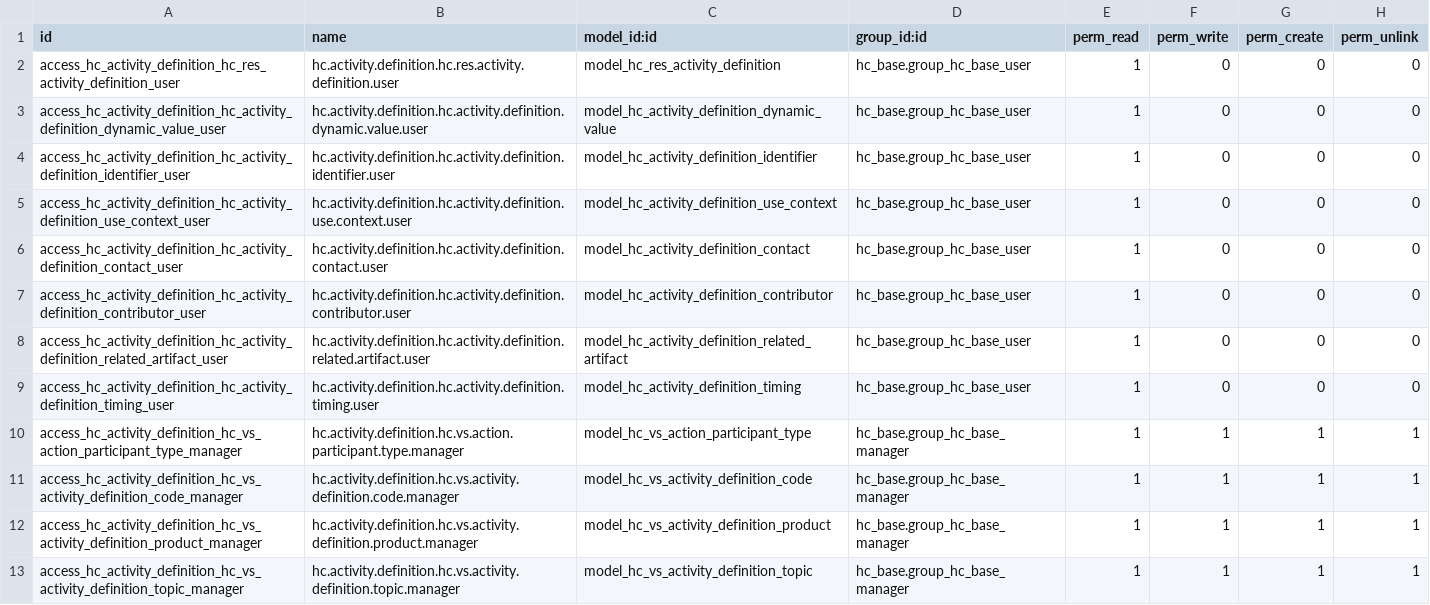
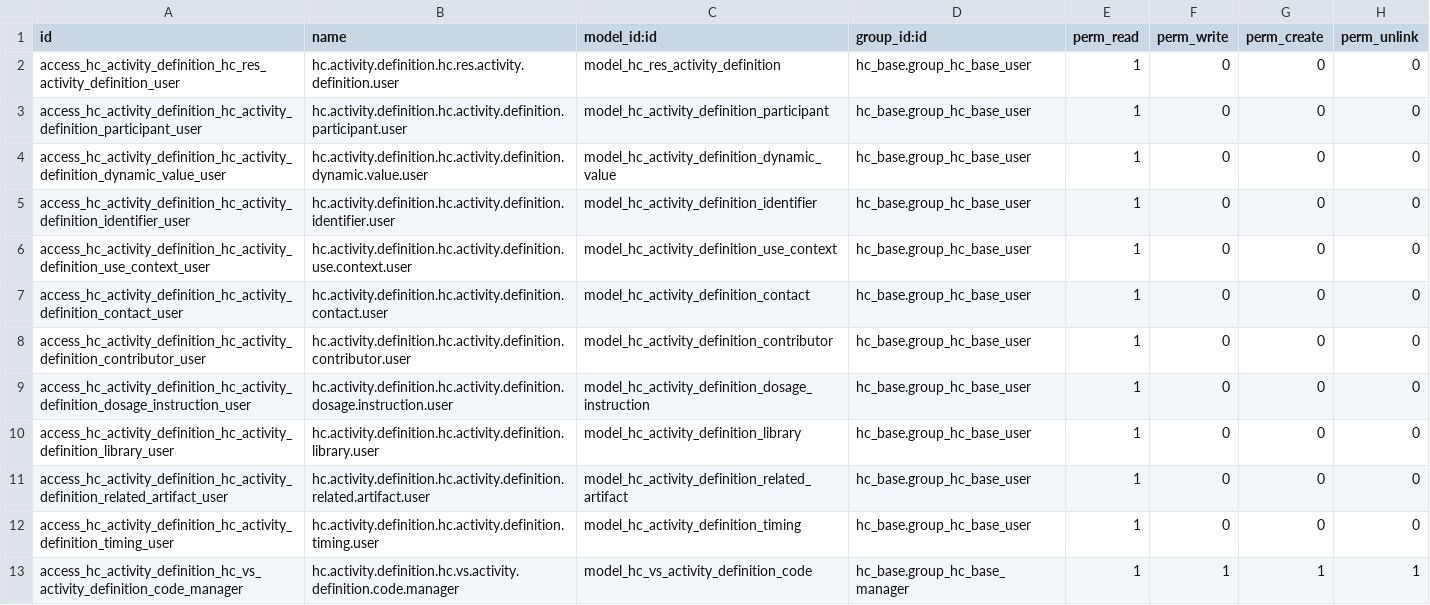
Before and after one commit to LasLabs/odoo-fhir, a CSV file: addons/hc_activity_definition/security/ir.model.access.csv, drawn as a sheet; only a part is shown; the shorter side is filled out with more unchanged rows.

```diff
--- a/addons/hc_activity_definition/security/ir.model.access.csv
+++ b/addons/hc_activity_definition/security/ir.model.access.csv
@@ -2,2 +2,3 @@ id,name,model_id:id,group_id:id,perm_read,perm_write,perm_create,perm_unlink
 access_hc_activity_definition_hc_res_activity_definition_user,hc.activity.definition.hc.res.activity.definition.user,model_hc_res_activity_definition,hc_base.group_hc_base_user,1,0,0,0
+access_hc_activity_definition_hc_activity_definition_participant_user,hc.activity.definition.hc.activity.definition.participant.user,model_hc_activity_definition_participant,hc_base.group_hc_base_user,1,0,0,0
 access_hc_activity_definition_hc_activity_definition_dynamic_value_user,hc.activity.definition.hc.activity.definition.dynamic.value.user,model_hc_activity_definition_dynamic_value,hc_base.group_hc_base_user,1,0,0,0
@@ -7,5 +8,6 @@ access_hc_activity_definition_hc_activity_definition_contact_user,hc.activity.de
 access_hc_activity_definition_hc_activity_definition_contributor_user,hc.activity.definition.hc.activity.definition.contributor.user,model_hc_activity_definition_contributor,hc_base.group_hc_base_user,1,0,0,0
+access_hc_activity_definition_hc_activity_definition_dosage_instruction_user,hc.activity.definition.hc.activity.definition.dosage.instruction.user,model_hc_activity_definition_dosage_instruction,hc_base.group_hc_base_user,1,0,0,0
+access_hc_activity_definition_hc_activity_definition_library_user,hc.activity.definition.hc.activity.definition.library.user,model_hc_activity_definition_library,hc_base.group_hc_base_user,1,0,0,0
 access_hc_activity_definition_hc_activity_definition_related_artifact_user,hc.activity.definition.hc.activity.definition.related.artifact.user,model_hc_activity_definition_related_artifact,hc_base.group_hc_base_user,1,0,0,0
 access_hc_activity_definition_hc_activity_definition_timing_user,hc.activity.definition.hc.activity.definition.timing.user,model_hc_activity_definition_timing,hc_base.group_hc_base_user,1,0,0,0
-access_hc_activity_definition_hc_vs_action_participant_type_manager,hc.activity.definition.hc.vs.action.participant.type.manager,model_hc_vs_action_participant_type,hc_base.group_hc_base_manager,1,1,1,1
 access_hc_activity_definition_hc_vs_activity_definition_code_manager,hc.activity.definition.hc.vs.activity.definition.code.manager,model_hc_vs_activity_definition_code,hc_base.group_hc_base_manager,1,1,1,1
```
Also changed, not shown: addons/hc_base/security/ir.model.access.csv, addons/hc_goal/security/ir.model.access.csv, 7 other files.
